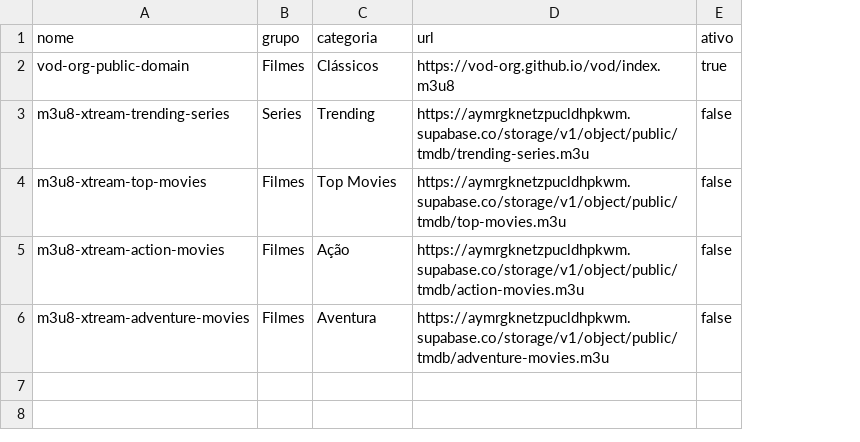
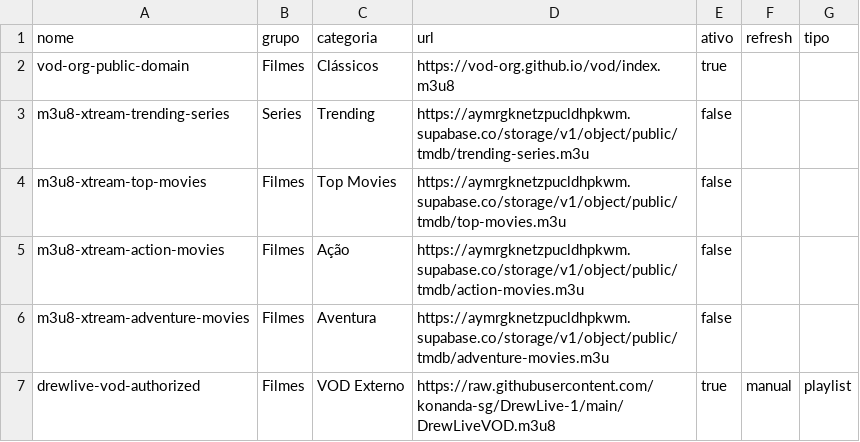
Before and after one commit to kaykewf13/animeout, a CSV file: sources/vod_playlist_sources.csv, drawn as a sheet; the diff names each change by its address in the sheet, - before the commit and + after, or states it on an @@ line.

Commit message:
auto update live + stable VOD

```diff
--- a/sources/vod_playlist_sources.csv
+++ b/sources/vod_playlist_sources.csv
+column F (refresh), empty
+column G (tipo), empty
+row 7: drewlive-vod-authorized | Filmes | VOD Externo | https://raw.githubusercontent.com/konanda-sg/DrewLive-1/main/DrewLiveVOD.m3u8 | true | manual | playlist
```
Also changed, not shown: 10 other files.
